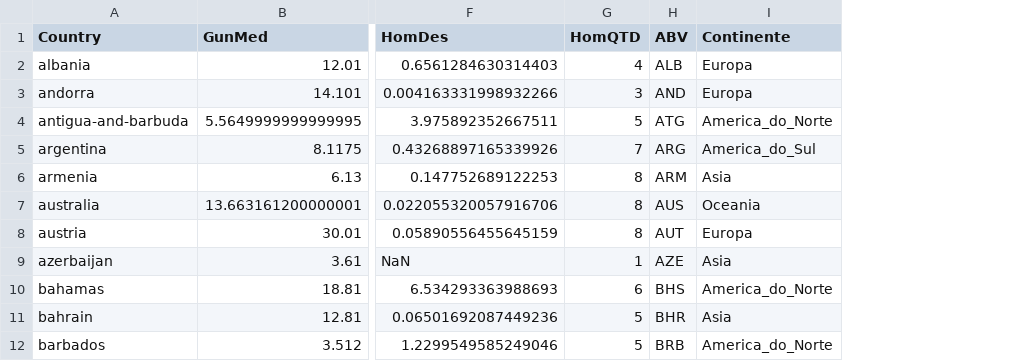
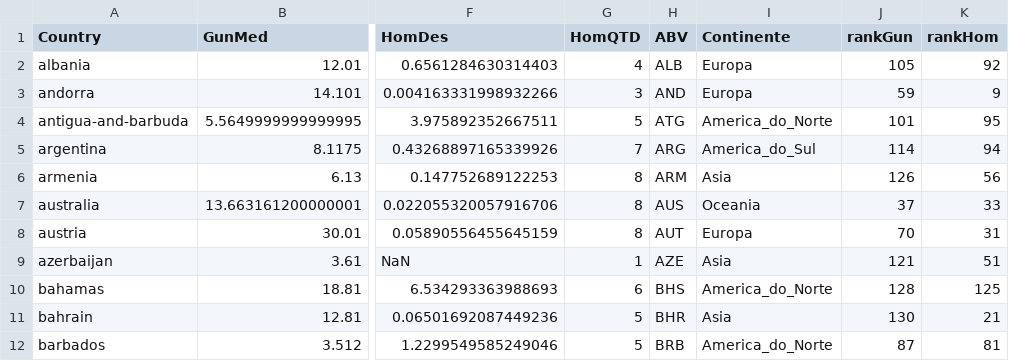
Before and after one commit to RegisRS/Armed_Violence, a CSV file: 04 – Tidy Data/03_Summary_Gun_Homicide.csv, drawn as a sheet; only a part is shown, gaps mark what is left out; the diff names each change by its address in the sheet, - before the commit and + after, or states it on an @@ line.

Commit message:
Add rankGun and rankHom columns

```diff
--- a/04 – Tidy Data/03_Summary_Gun_Homicide.csv
+++ b/04 – Tidy Data/03_Summary_Gun_Homicide.csv
+column J (rankGun), rows 2-12: 105 | 59 | 101 | 114 | 126 | 37 | 70 | 121 | 128 | 130 | 87
+column K (rankHom), rows 2-12: 92 | 9 | 95 | 94 | 56 | 33 | 31 | 51 | 125 | 21 | 81
```
